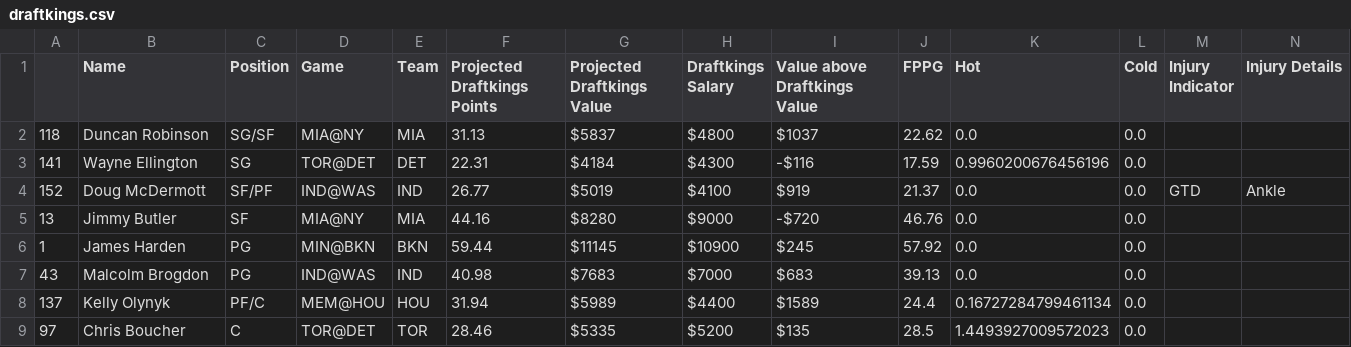
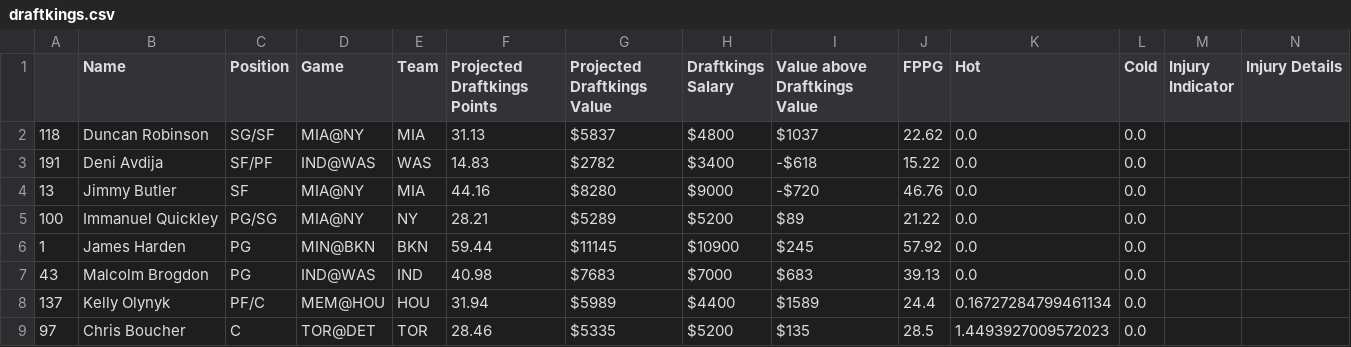
Before and after one commit to BerkeleySportsAnalytics/sagb-site, a CSV file: dfs/inputs/draftkings.csv, drawn as a sheet.

```diff
--- a/dfs/inputs/draftkings.csv
+++ b/dfs/inputs/draftkings.csv
@@ -2,5 +2,5 @@
 118,Duncan Robinson,SG/SF,MIA@NY ,MIA,31.13,$5837,$4800,$1037,22.62,0.0,0.0, ,
-141,Wayne Ellington,SG,TOR@DET,DET,22.31,$4184,$4300,-$116,17.59,0.9960200676456196,0.0, ,
-152,Doug McDermott,SF/PF,IND@WAS,IND,26.77,$5019,$4100,$919,21.37,0.0,0.0,GTD,Ankle
+191,Deni Avdija,SF/PF,IND@WAS,WAS,14.83,$2782,$3400,-$618,15.22,0.0,0.0, ,
 13,Jimmy Butler,SF,MIA@NY ,MIA,44.16,$8280,$9000,-$720,46.76,0.0,0.0, ,
+100,Immanuel Quickley,PG/SG,MIA@NY ,NY,28.21,$5289,$5200,$89,21.22,0.0,0.0, ,
 1,James Harden,PG,MIN@BKN,BKN,59.44,$11145,$10900,$245,57.92,0.0,0.0, ,
```
Also changed, not shown: dfs/inputs/fanduel.csv, 4 other files.
